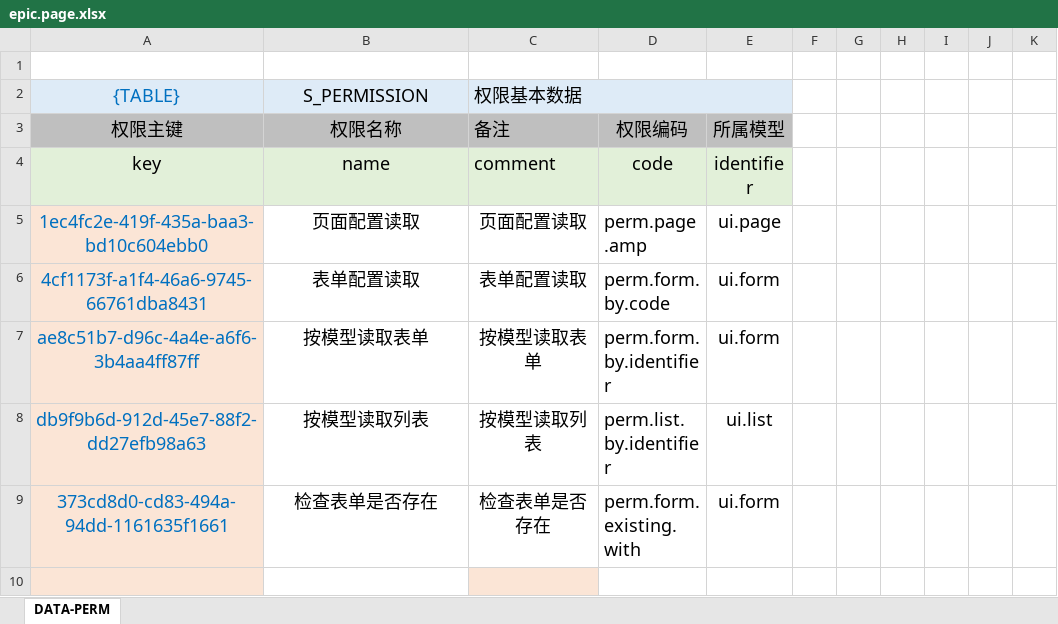
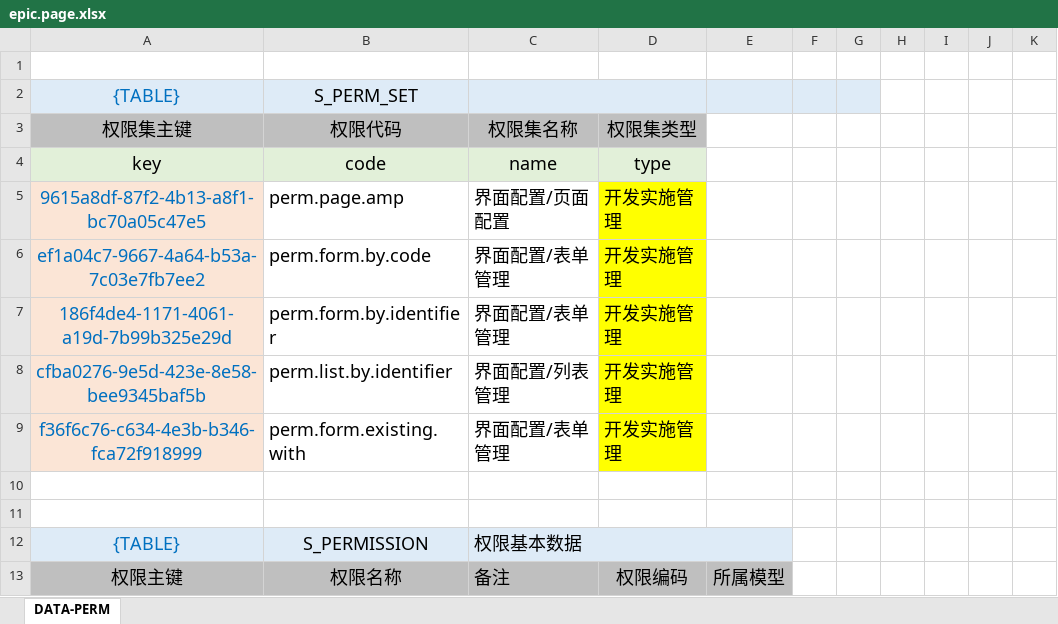
Before and after one commit to silentbalanceyh/vertx-zero, an Excel workbook: vertx-pin/zero-ui/src/main/resources/plugin/ui/oob/cab/epic.page.xlsx, sheet DATA-PERM, drawn as a sheet; only a part is shown; the shorter side is filled out with more unchanged rows; values as stored, in another font and other column widths than the file's, no borders; the diff names each change by its address in the sheet, - before the commit and + after, or states it on an @@ line.

```diff
--- a/vertx-pin/zero-ui/src/main/resources/plugin/ui/oob/cab/epic.page.xlsx (sheet DATA-PERM)
+++ b/vertx-pin/zero-ui/src/main/resources/plugin/ui/oob/cab/epic.page.xlsx (sheet DATA-PERM)
+row 2: {TABLE} | S_PERM_SET
+row 3: 权限集主键 | 权限代码 | 权限集名称 | 权限集类型
+row 4: key | code | name | type
+row 5: 9615a8df-87f2-4b13-a8f1-bc70a05c47e5 | perm.page.amp | 界面配置/页面配置 | 开发实施管理
+row 6: ef1a04c7-9667-4a64-b53a-7c03e7fb7ee2 | perm.form.by.code | 界面配置/表单管理 | 开发实施管理
+row 7: 186f4de4-1171-4061-a19d-7b99b325e29d | perm.form.by.identifier | 界面配置/表单管理 | 开发实施管理
+row 8: cfba0276-9e5d-423e-8e58-bee9345baf5b | perm.list.by.identifier | 界面配置/列表管理 | 开发实施管理
+row 9: f36f6c76-c634-4e3b-b346-fca72f918999 | perm.form.existing.with | 界面配置/表单管理 | 开发实施管理
+row 10: (empty)
+row 11: (empty)
```
Also changed, not shown: vertx-pin/zero-ambient/src/main/resources/plugin/ambient/oob/data/ambient.cat.resource.tree.xlsx, vertx-pin/zero-erp/src/main/resources/plugin/erp/oob/cab/organization.brand.xlsx, 14 other files.
